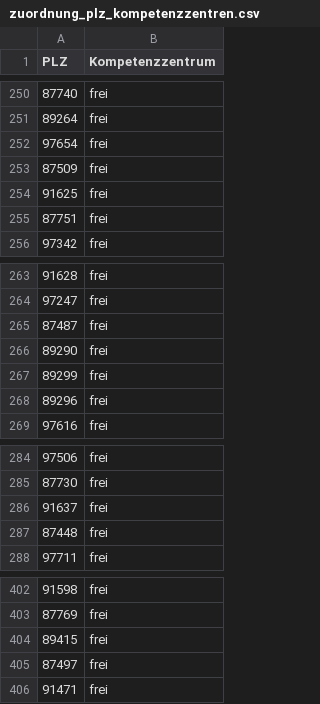
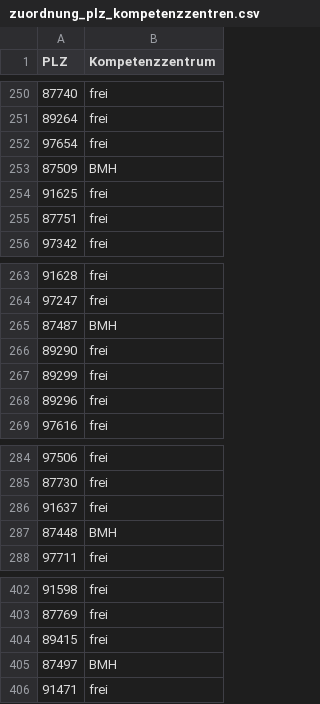
Before and after one commit to roadbike-hias/suedwaerme, a CSV file: zuordnung_plz_kompetenzzentren.csv, drawn as a sheet; only a part is shown, gaps mark what is left out; the diff covers the shown part only.

```diff
--- a/zuordnung_plz_kompetenzzentren.csv
+++ b/zuordnung_plz_kompetenzzentren.csv
@@ -252,3 +252,3 @@ PLZ,Kompetenzzentrum
 97654,frei
-87509,frei
+87509,BMH
 91625,frei
@@ -264,3 +264,3 @@ PLZ,Kompetenzzentrum
 97247,frei
-87487,frei
+87487,BMH
 89290,frei
@@ -286,3 +286,3 @@ PLZ,Kompetenzzentrum
 91637,frei
-87448,frei
+87448,BMH
 97711,frei
@@ -404,3 +404,3 @@ PLZ,Kompetenzzentrum
 89415,frei
-87497,frei
+87497,BMH
 91471,frei
```
Also changed, not shown: 7 edited cells elsewhere in this file.
